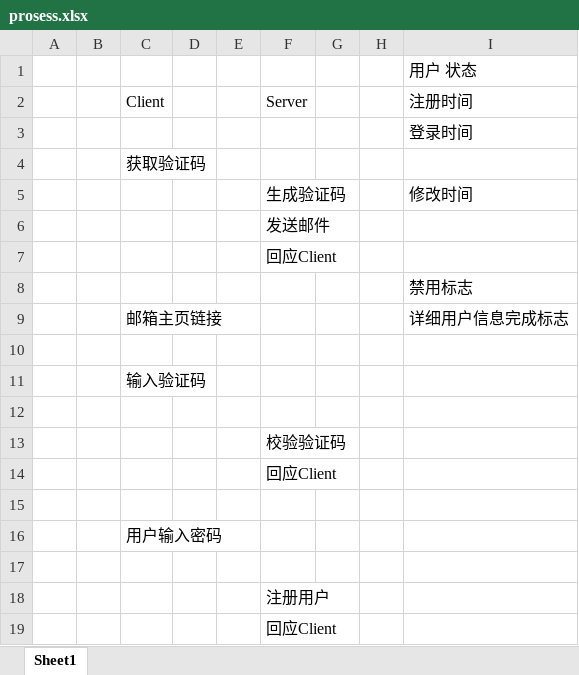
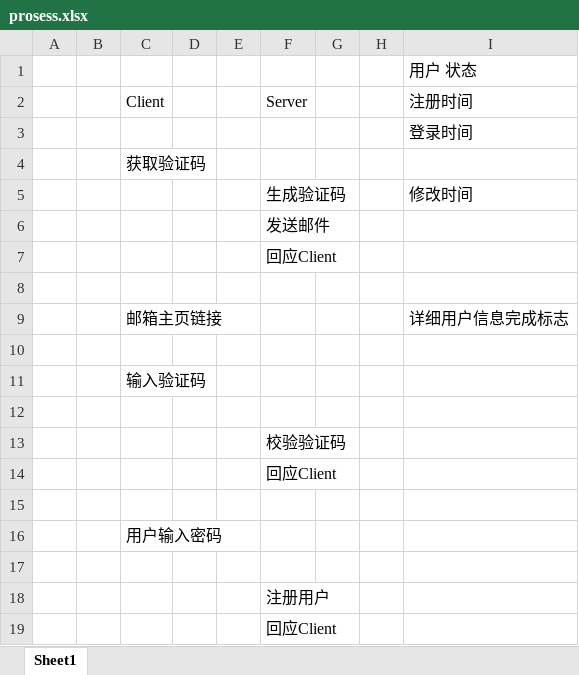
Before and after one commit to freeaircn/demo, an Excel workbook: db/prosess.xlsx, sheet Sheet1, drawn as a sheet; values as stored, in another font and other column widths than the file's, no borders; the diff names each change by its address in the sheet, - before the commit and + after, or states it on an @@ line.

```diff
--- a/db/prosess.xlsx (sheet Sheet1)
+++ b/db/prosess.xlsx (sheet Sheet1)
-I8: 禁用标志
+I8: (empty)
```
Also changed, not shown: 1 other file.
